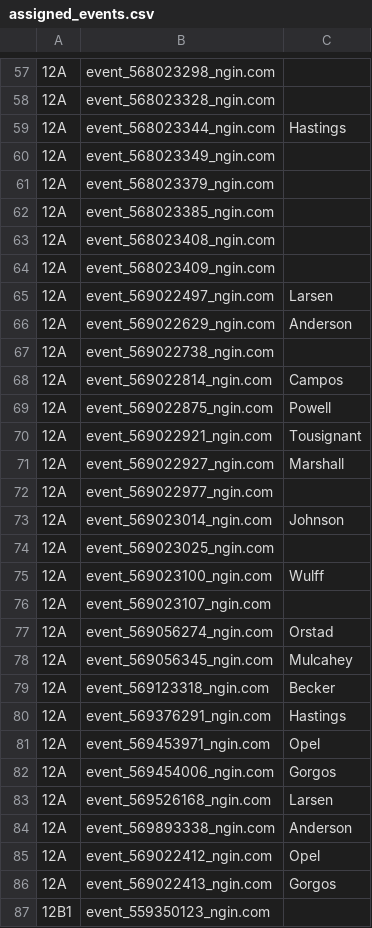
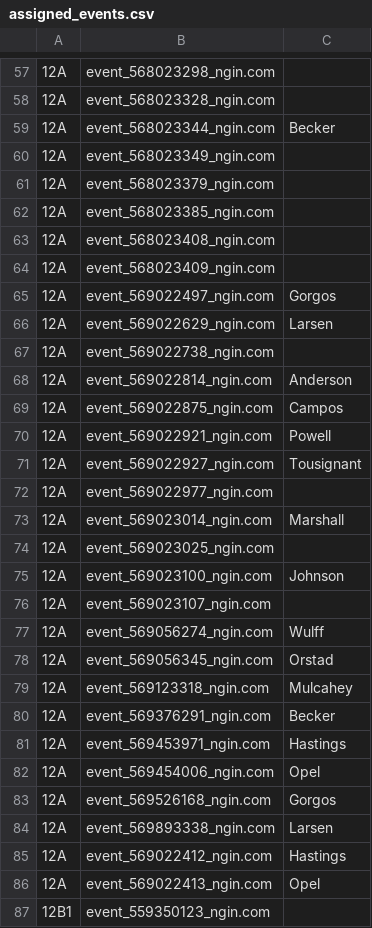
Before and after one commit to norm0/lockerroom, a CSV file: assigned_events.csv, drawn as a sheet; only a part is shown, gaps mark what is left out; the diff covers the shown part only; the diff names each change by its address in the sheet, - before the commit and + after, or states it on an @@ line.

```diff
--- a/assigned_events.csv
+++ b/assigned_events.csv
-C59: Hastings
+C59: Becker
-C65: Larsen
+C65: Gorgos
-C66: Anderson
+C66: Larsen
-C68: Campos
+C68: Anderson
-C69: Powell
+C69: Campos
-C70: Tousignant
+C70: Powell
-C71: Marshall
+C71: Tousignant
-C73: Johnson
+C73: Marshall
-C75: Wulff
+C75: Johnson
-C77: Orstad
+C77: Wulff
-C78: Mulcahey
+C78: Orstad
-C79: Becker
+C79: Mulcahey
-C80: Hastings
+C80: Becker
-C81: Opel
+C81: Hastings
-C82: Gorgos
+C82: Opel
-C83: Larsen
+C83: Gorgos
-C84: Anderson
+C84: Larsen
-C85: Opel
+C85: Hastings
-C86: Gorgos
+C86: Opel
```
Also changed, not shown: 1 added row and 20 edited cells elsewhere in this file, 4 other files.
